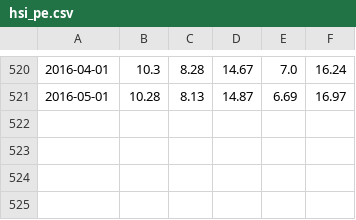
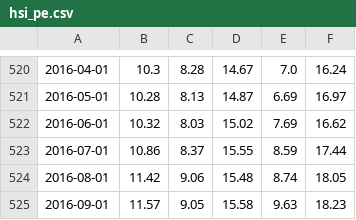
Before and after one commit to rishavloomba/rohan, a CSV file: csv/raw/hsi_pe.csv, drawn as a sheet; only a part is shown, gaps mark what is left out; the diff names each change by its address in the sheet, - before the commit and + after, or states it on an @@ line.

```diff
--- a/csv/raw/hsi_pe.csv
+++ b/csv/raw/hsi_pe.csv
+row 522: 2016-06-01 | 10.32 | 8.03 | 15.02 | 7.69 | 16.62
+row 523: 2016-07-01 | 10.86 | 8.37 | 15.55 | 8.59 | 17.44
+row 524: 2016-08-01 | 11.42 | 9.06 | 15.48 | 8.74 | 18.05
+row 525: 2016-09-01 | 11.57 | 9.05 | 15.58 | 9.63 | 18.23
```
Also changed, not shown: csv/raw/hscei_dy.csv, csv/raw/hscei_pe.csv, 1 other file.
